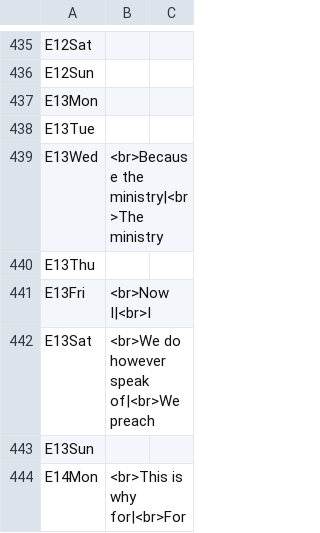
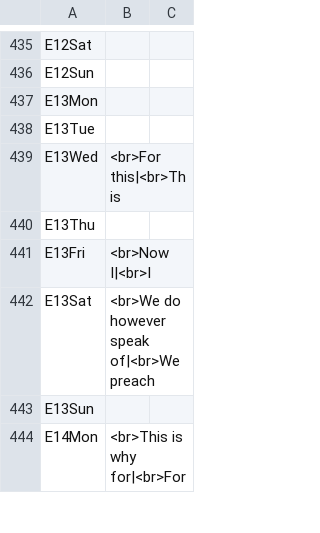
Before and after one commit to cmbryan/yocal, a CSV file: db/mods.csv, drawn as a sheet; only a part is shown, gaps mark what is left out.

```diff
--- a/db/mods.csv
+++ b/db/mods.csv
@@ -438,3 +438,3 @@ E13Mon
 E13Tue		
-E13Wed	<br>Because the ministry|<br>The ministry	
+E13Wed	<br>For this|<br>This	
 E13Thu		
```
Also changed, not shown: 1 other file.
